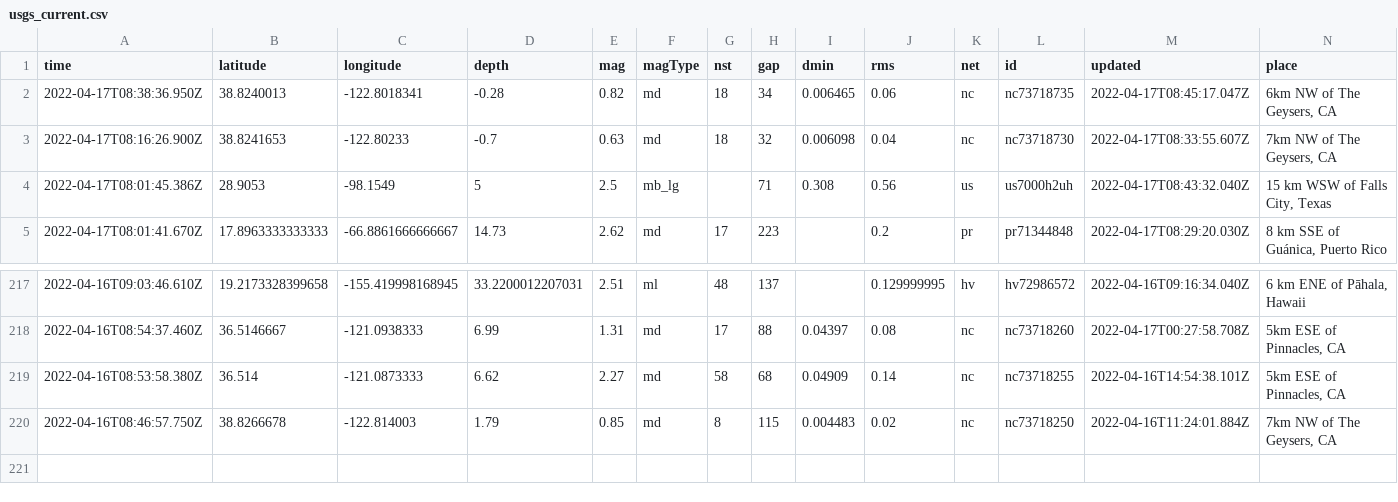
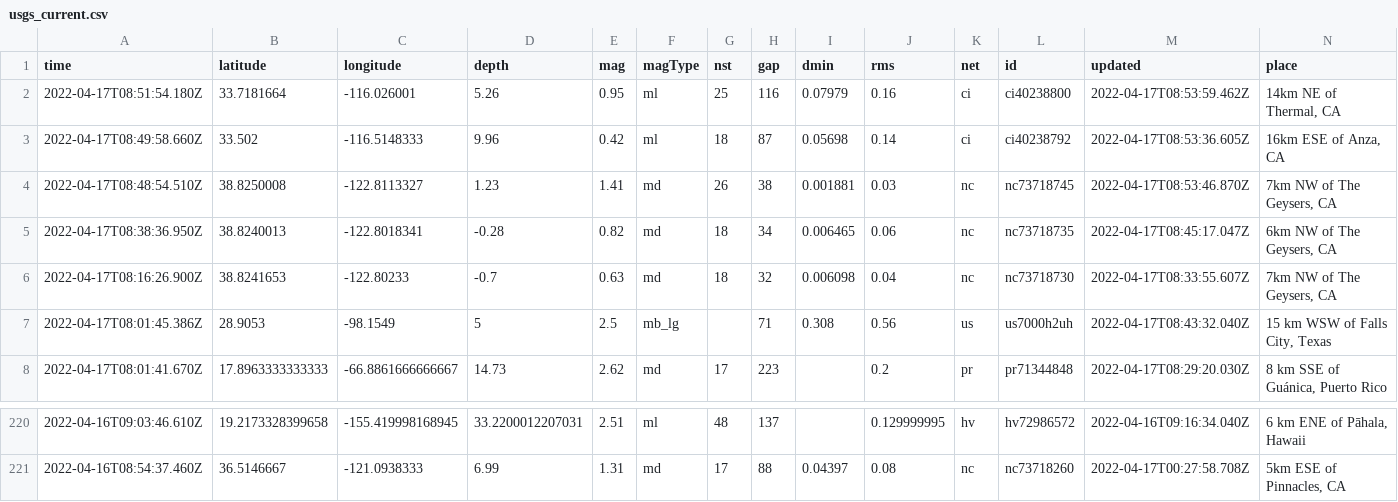
Before and after one commit to invisibae/nicar22-github-actions, a CSV file: usgs_current.csv, drawn as a sheet; only a part is shown, gaps mark what is left out; removed rows and columns are numbered as before the commit, all else as after; rows hold the shown columns only; the diff names each change by its address in the sheet, - before the commit and + after, or states it on an @@ line.

```diff
--- a/usgs_current.csv
+++ b/usgs_current.csv
+row 2: 2022-04-17T08:51:54.180Z | 33.7181664 | -116.026001 | 5.26 | 0.95 | ml | 25 | 116 | 0.07979 | 0.16 | ci | ci40238800 | 2022-04-17T08:53:59.462Z | 14km NE of Thermal, CA
+row 3: 2022-04-17T08:49:58.660Z | 33.502 | -116.5148333 | 9.96 | 0.42 | ml | 18 | 87 | 0.05698 | 0.14 | ci | ci40238792 | 2022-04-17T08:53:36.605Z | 16km ESE of Anza, CA
+row 4: 2022-04-17T08:48:54.510Z | 38.8250008 | -122.8113327 | 1.23 | 1.41 | md | 26 | 38 | 0.001881 | 0.03 | nc | nc73718745 | 2022-04-17T08:53:46.870Z | 7km NW of The Geysers, CA
-row 219: 2022-04-16T08:53:58.380Z | 36.514 | -121.0873333 | 6.62 | 2.27 | md | 58 | 68 | 0.04909 | 0.14 | nc | nc73718255 | 2022-04-16T14:54:38.101Z | 5km ESE of Pinnacles, CA
-row 220: 2022-04-16T08:46:57.750Z | 38.8266678 | -122.814003 | 1.79 | 0.85 | md | 8 | 115 | 0.004483 | 0.02 | nc | nc73718250 | 2022-04-16T11:24:01.884Z | 7km NW of The Geysers, CA
```
Also changed, not shown: 1 other file.
